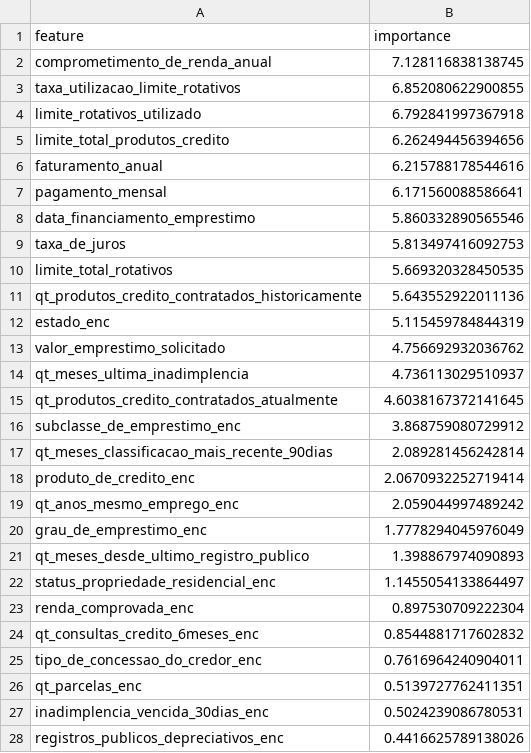
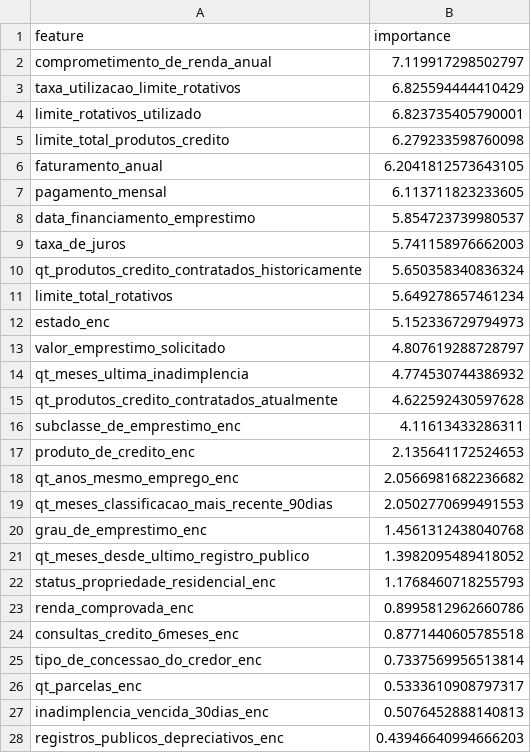
Before and after one commit to leonardovargas10/Modelo_Risco_de_Credito, a CSV file: features/features_selected.csv, drawn as a sheet; only a part is shown; the diff covers the shown part only.

```diff
--- a/features/features_selected.csv
+++ b/features/features_selected.csv
@@ -1,28 +1,28 @@
 feature,importance
-comprometimento_de_renda_anual,7.128116838138745
-taxa_utilizacao_limite_rotativos,6.852080622900855
-limite_rotativos_utilizado,6.792841997367918
-limite_total_produtos_credito,6.262494456394656
-faturamento_anual,6.215788178544616
-pagamento_mensal,6.171560088586641
-data_financiamento_emprestimo,5.860332890565546
-taxa_de_juros,5.813497416092753
-limite_total_rotativos,5.669320328450535
-qt_produtos_credito_contratados_historicamente,5.643552922011136
-estado_enc,5.115459784844319
-valor_emprestimo_solicitado,4.756692932036762
-qt_meses_ultima_inadimplencia,4.736113029510937
-qt_produtos_credito_contratados_atualmente,4.6038167372141645
-subclasse_de_emprestimo_enc,3.868759080729912
-qt_meses_classificacao_mais_recente_90dias,2.089281456242814
-produto_de_credito_enc,2.0670932252719414
-qt_anos_mesmo_emprego_enc,2.059044997489242
-grau_de_emprestimo_enc,1.7778294045976049
-qt_meses_desde_ultimo_registro_publico,1.398867974090893
-status_propriedade_residencial_enc,1.1455054133864497
-renda_comprovada_enc,0.897530709222304
-qt_consultas_credito_6meses_enc,0.8544881717602832
-tipo_de_concessao_do_credor_enc,0.7616964240904011
-qt_parcelas_enc,0.5139727762411351
-inadimplencia_vencida_30dias_enc,0.5024239086780531
-registros_publicos_depreciativos_enc,0.4416625789138026
+comprometimento_de_renda_anual,7.119917298502797
+taxa_utilizacao_limite_rotativos,6.825594444410429
+limite_rotativos_utilizado,6.823735405790001
+limite_total_produtos_credito,6.279233598760098
+faturamento_anual,6.2041812573643105
+pagamento_mensal,6.113711823233605
+data_financiamento_emprestimo,5.854723739980537
+taxa_de_juros,5.741158976662003
+qt_produtos_credito_contratados_historicamente,5.650358340836324
+limite_total_rotativos,5.649278657461234
+estado_enc,5.152336729794973
+valor_emprestimo_solicitado,4.807619288728797
+qt_meses_ultima_inadimplencia,4.774530744386932
+qt_produtos_credito_contratados_atualmente,4.622592430597628
+subclasse_de_emprestimo_enc,4.11613433286311
+produto_de_credito_enc,2.135641172524653
+qt_anos_mesmo_emprego_enc,2.0566981682236682
+qt_meses_classificacao_mais_recente_90dias,2.0502770699491553
+grau_de_emprestimo_enc,1.4561312438040768
+qt_meses_desde_ultimo_registro_publico,1.3982095489418052
+status_propriedade_residencial_enc,1.1768460718255793
+renda_comprovada_enc,0.8995812962660786
+consultas_credito_6meses_enc,0.8771440605785518
+tipo_de_concessao_do_credor_enc,0.7337569956513814
+qt_parcelas_enc,0.5333610908797317
+inadimplencia_vencida_30dias_enc,0.5076452888140813
+registros_publicos_depreciativos_enc,0.43946640994666203
```
Also changed, not shown: 1 edited cell elsewhere in this file, 31 other files.
